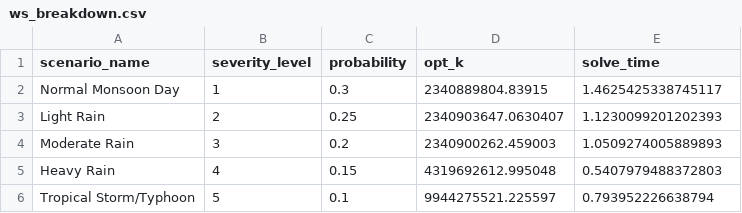
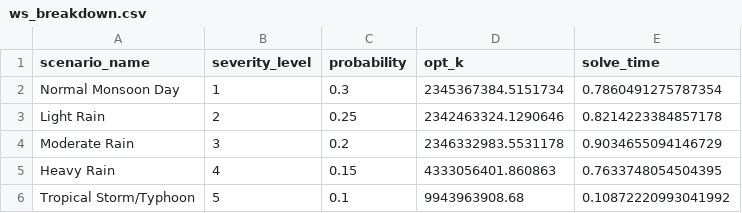
Before and after one commit to nguyenvietkhoa1409/supply_chain_optimization_weather_uncertainty, a CSV file: results/ws_breakdown.csv, drawn as a sheet.

```diff
--- a/results/ws_breakdown.csv
+++ b/results/ws_breakdown.csv
@@ -1,6 +1,6 @@
 scenario_name,severity_level,probability,opt_k,solve_time
-Normal Monsoon Day,1,0.3,2340889804.83915,1.4625425338745117
-Light Rain,2,0.25,2340903647.0630407,1.1230099201202393
-Moderate Rain,3,0.2,2340900262.459003,1.0509274005889893
-Heavy Rain,4,0.15,4319692612.995048,0.5407979488372803
-Tropical Storm/Typhoon,5,0.1,9944275521.225597,0.793952226638794
+Normal Monsoon Day,1,0.3,2345367384.5151734,0.7860491275787354
+Light Rain,2,0.25,2342463324.1290646,0.8214223384857178
+Moderate Rain,3,0.2,2346332983.5531178,0.9034655094146729
+Heavy Rain,4,0.15,4333056401.860863,0.7633748054504395
+Tropical Storm/Typhoon,5,0.1,9943963908.68,0.10872220993041992
```
Also changed, not shown: results/scenario_costs_fixed.csv, 17 other files.
